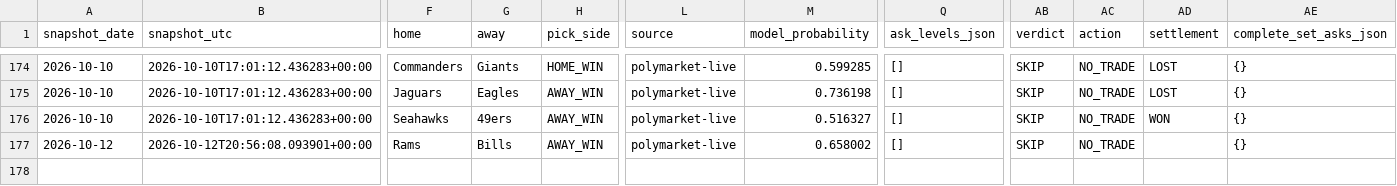
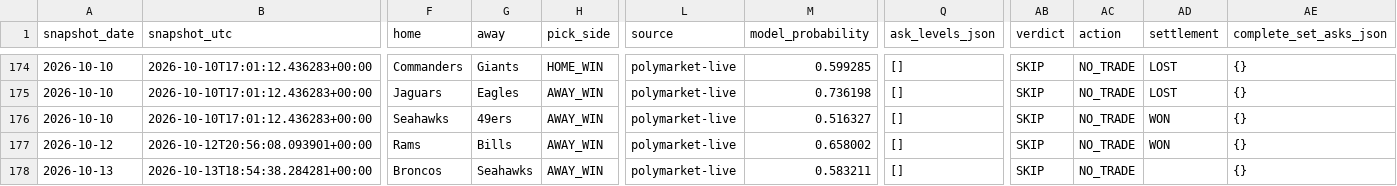
Before and after one commit to Hibra999/smart-polybets, a CSV file: data/nfl_2026/ingest/market_snapshots.csv, drawn as a sheet; only a part is shown, gaps mark what is left out; rows hold the shown columns only; the diff names each change by its address in the sheet, - before the commit and + after, or states it on an @@ line.

```diff
--- a/data/nfl_2026/ingest/market_snapshots.csv
+++ b/data/nfl_2026/ingest/market_snapshots.csv
-AD177 (settlement): (empty)
+AD177 (settlement): WON
+row 178: 2026-10-13 | 2026-10-13T18:54:38.284281+00:00 | Broncos | Seahawks | AWAY_WIN | polymarket-live | 0.583211 | [] | SKIP | NO_TRADE |  | {}
```
Also changed, not shown: data/liga_mx_2026/ingest/market_snapshots.csv, 2 other files.
